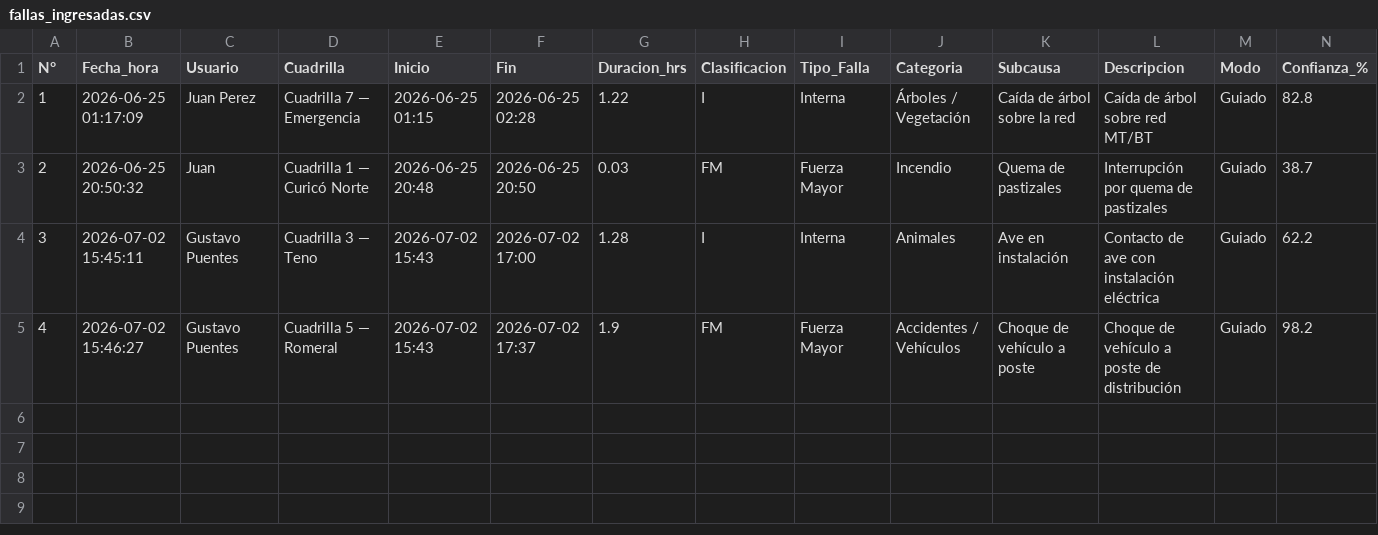
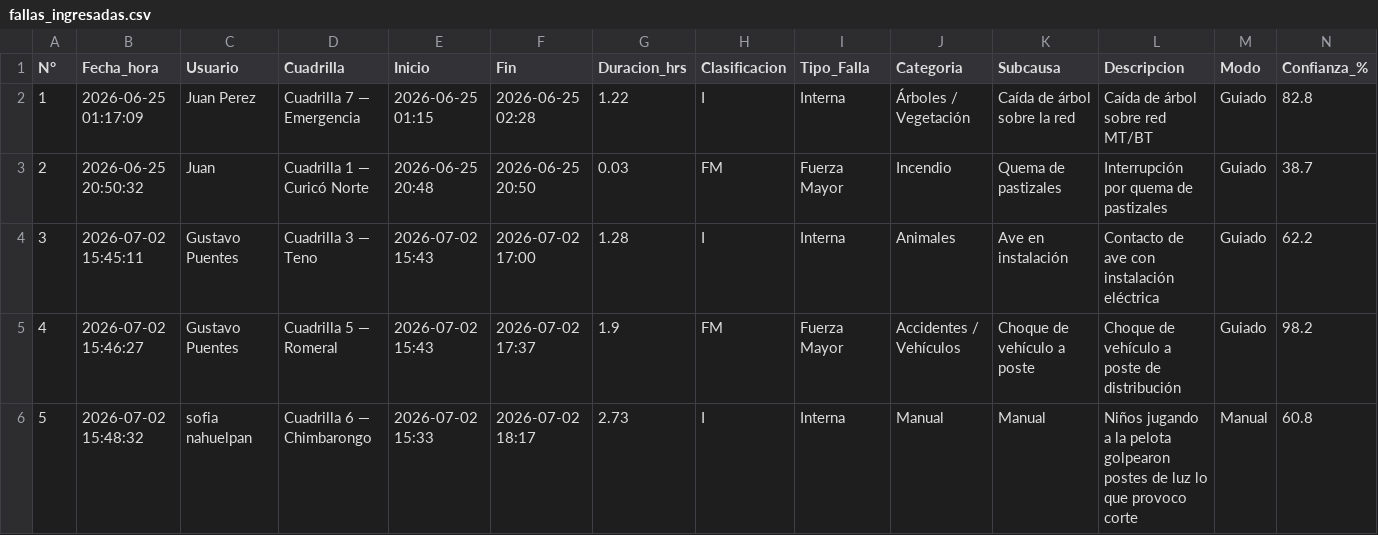
Before and after one commit to gustavopuentesl-maker/ased, a CSV file: fallas_ingresadas.csv, drawn as a sheet; only a part is shown; rows hold the shown columns only; the diff names each change by its address in the sheet, - before the commit and + after, or states it on an @@ line.

Commit message:
Registro N°5 — 2026-07-02 15:48

```diff
--- a/fallas_ingresadas.csv
+++ b/fallas_ingresadas.csv
+row 6: 5 | 2026-07-02 15:48:32 | sofia nahuelpan | Cuadrilla 6 — Chimbarongo | 2026-07-02 15:33 | 2026-07-02 18:17 | 2.73 | I | Interna | Manual | Manual | Niños jugando a la pelota golpearon postes de luz lo que provoco corte | Manual | 60.8
```
